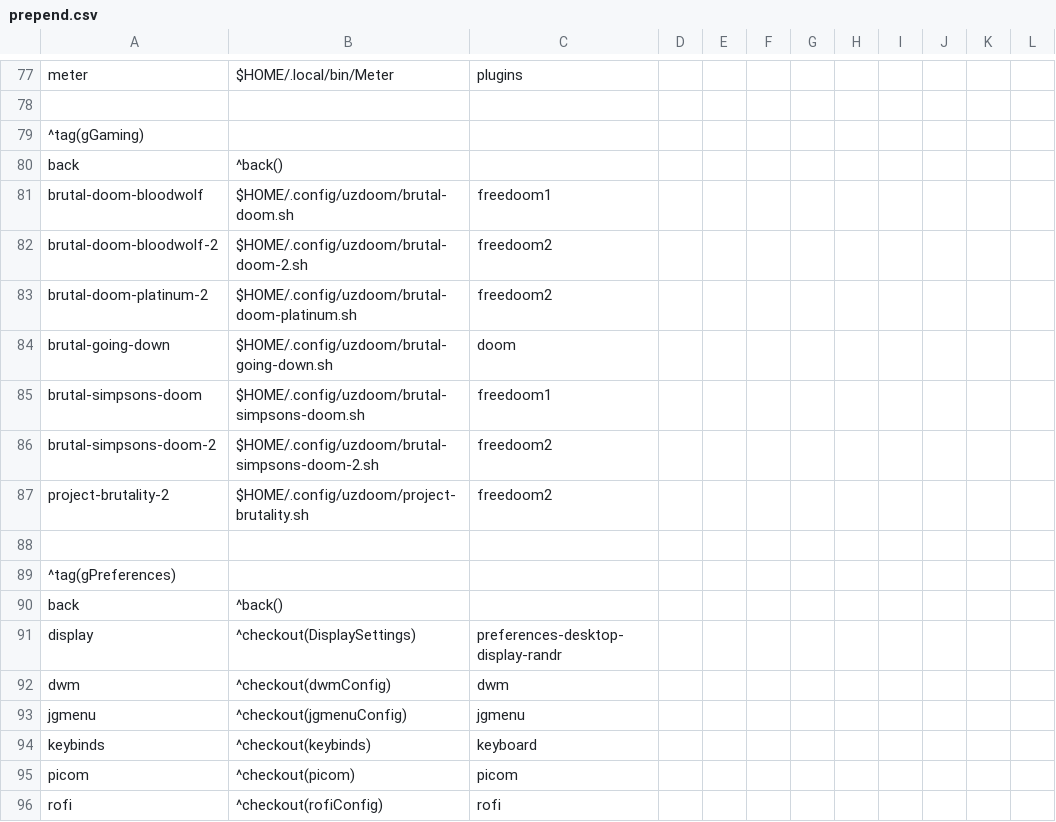
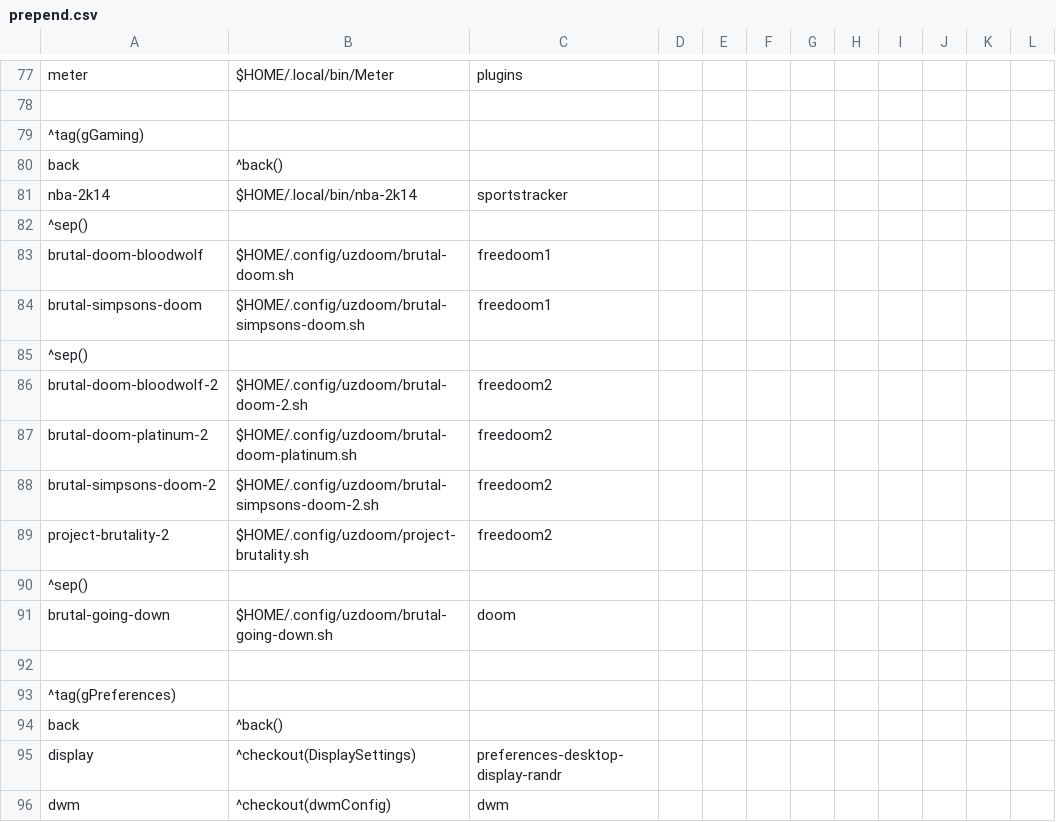
Before and after one commit to botus99/.dotfiles, a CSV file: .config/jgmenu/prepend.csv, drawn as a sheet; only a part is shown, gaps mark what is left out; the shorter side is filled out with more unchanged rows.

Commit message:
update gaming tag entries

```diff
--- a/.config/jgmenu/prepend.csv
+++ b/.config/jgmenu/prepend.csv
@@ -80,9 +80,13 @@ meter,"$HOME/.local/bin/Meter",plugins
 back,^back()
+nba-2k14,"$HOME/.local/bin/nba-2k14",sportstracker
+^sep()
 brutal-doom-bloodwolf,"$HOME/.config/uzdoom/brutal-doom.sh",freedoom1
+brutal-simpsons-doom,"$HOME/.config/uzdoom/brutal-simpsons-doom.sh",freedoom1
+^sep()
 brutal-doom-bloodwolf-2,"$HOME/.config/uzdoom/brutal-doom-2.sh",freedoom2
 brutal-doom-platinum-2,"$HOME/.config/uzdoom/brutal-doom-platinum.sh",freedoom2
-brutal-going-down,"$HOME/.config/uzdoom/brutal-going-down.sh",doom
-brutal-simpsons-doom,"$HOME/.config/uzdoom/brutal-simpsons-doom.sh",freedoom1
 brutal-simpsons-doom-2,"$HOME/.config/uzdoom/brutal-simpsons-doom-2.sh",freedoom2
 project-brutality-2,"$HOME/.config/uzdoom/project-brutality.sh",freedoom2
+^sep()
+brutal-going-down,"$HOME/.config/uzdoom/brutal-going-down.sh",doom
 
```
